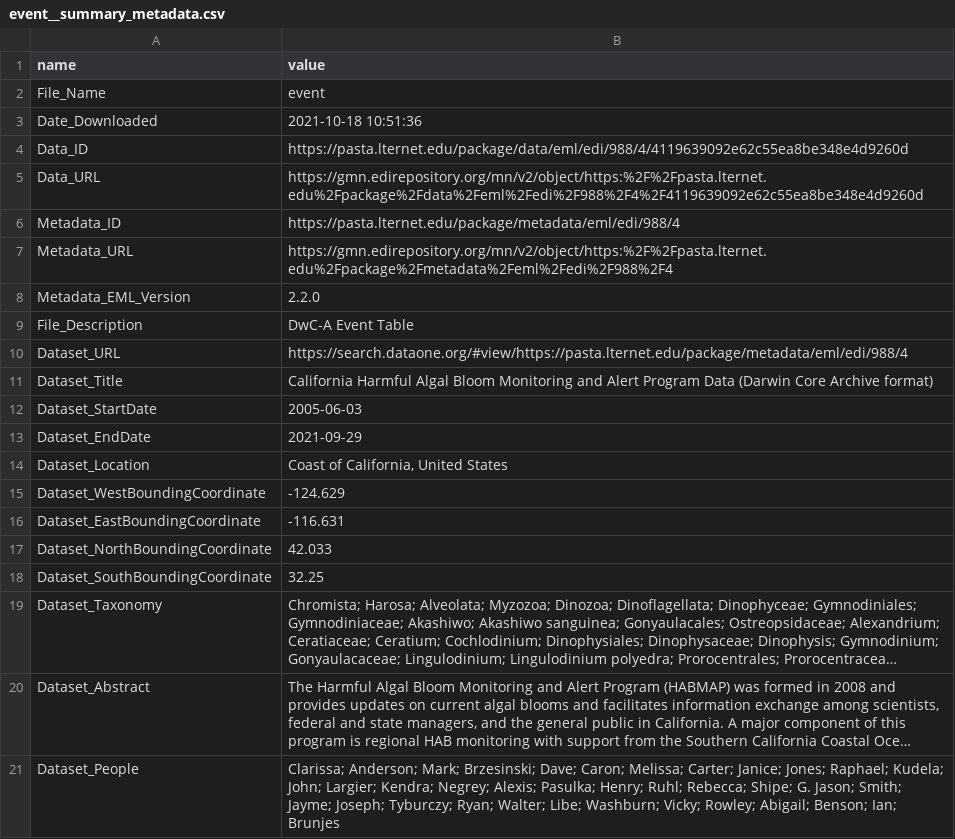
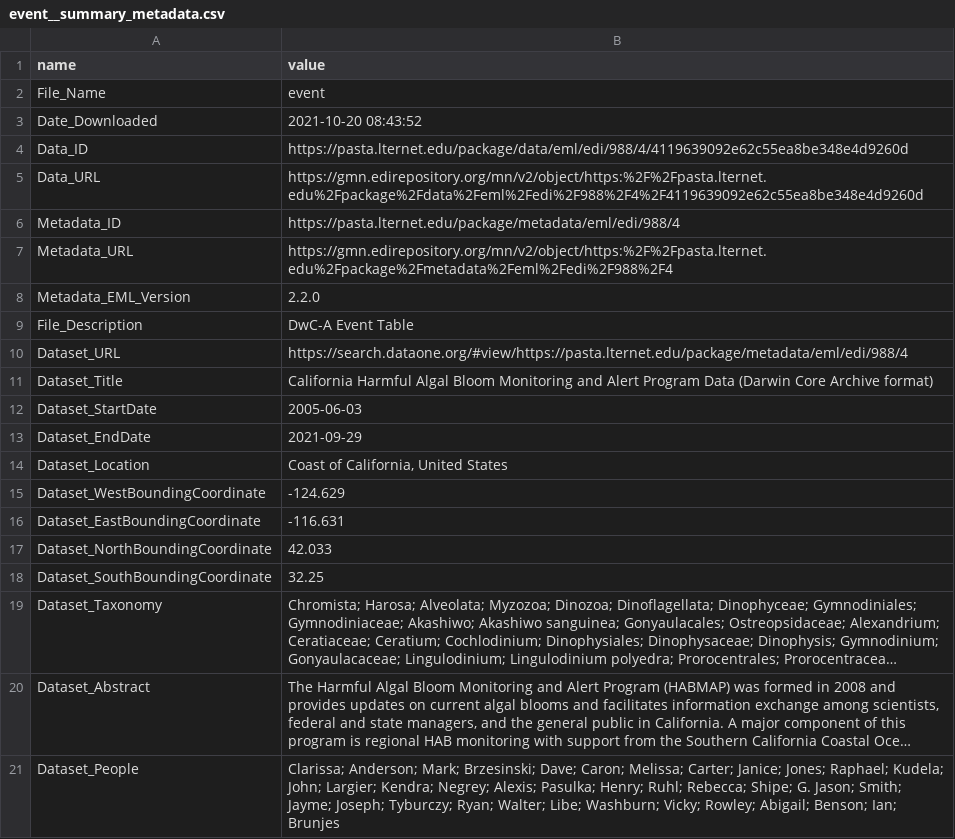
Before and after one commit to joedecesaro/EDS213_group7_project, a CSV file: https_pasta.lternet.edu_package_metadata_eml_edi_988_4__event__csv/event__summary_metadata.csv, drawn as a sheet; long unchanged cells end in ….

Commit message:
filter columns and create histogram

```diff
--- a/https_pasta.lternet.edu_package_metadata_eml_edi_988_4__event__csv/event__summary_metadata.csv
+++ b/https_pasta.lternet.edu_package_metadata_eml_edi_988_4__event__csv/event__summary_metadata.csv
@@ -2,3 +2,3 @@ name,value
 File_Name,event
-Date_Downloaded,2021-10-18 10:51:36
+Date_Downloaded,2021-10-20 08:43:52
 Data_ID,https://pasta.lternet.edu/package/data/eml/edi/988/4/4119639092e62c55ea8be348e4d9260d
```
Also changed, not shown: https_pasta.lternet.edu_package_metadata_eml_edi_988_4__extendedmeasurementorfact__csv/extendedmeasurementorfact__summary_metadata.csv, https_pasta.lternet.edu_package_metadata_eml_edi_988_4__occurrence__csv/occurrence__summary_metadata.csv, 5 other files.
